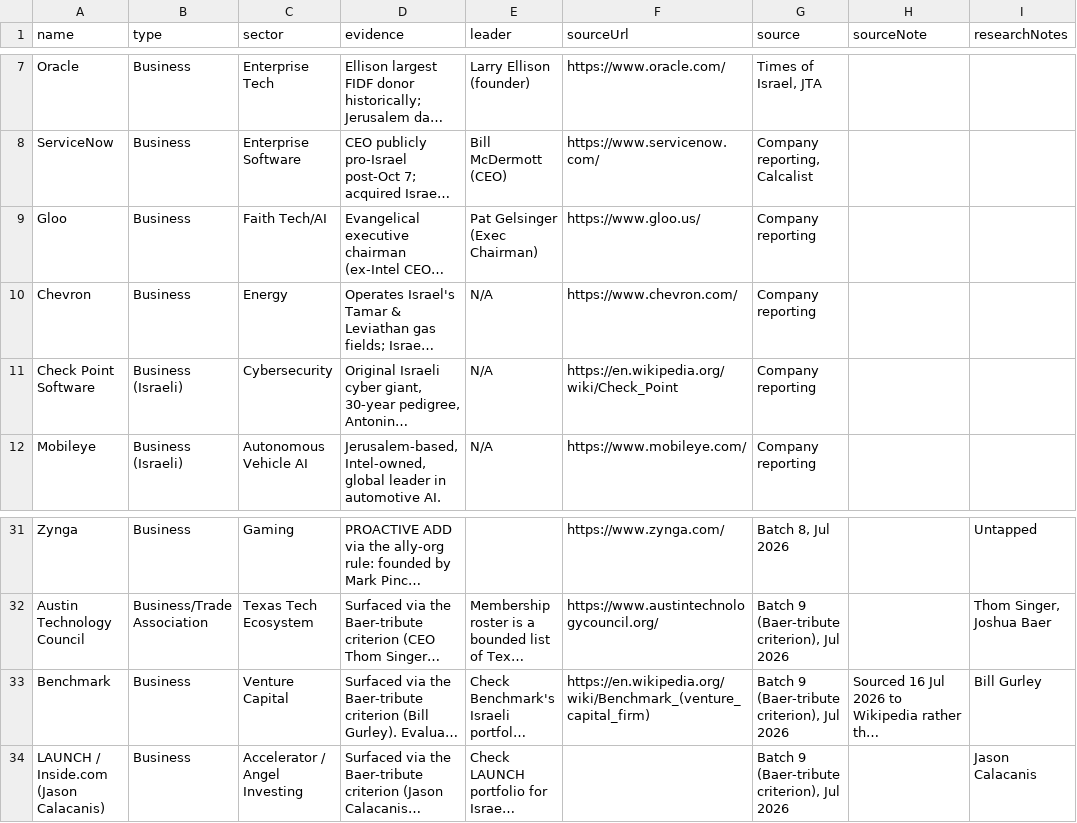
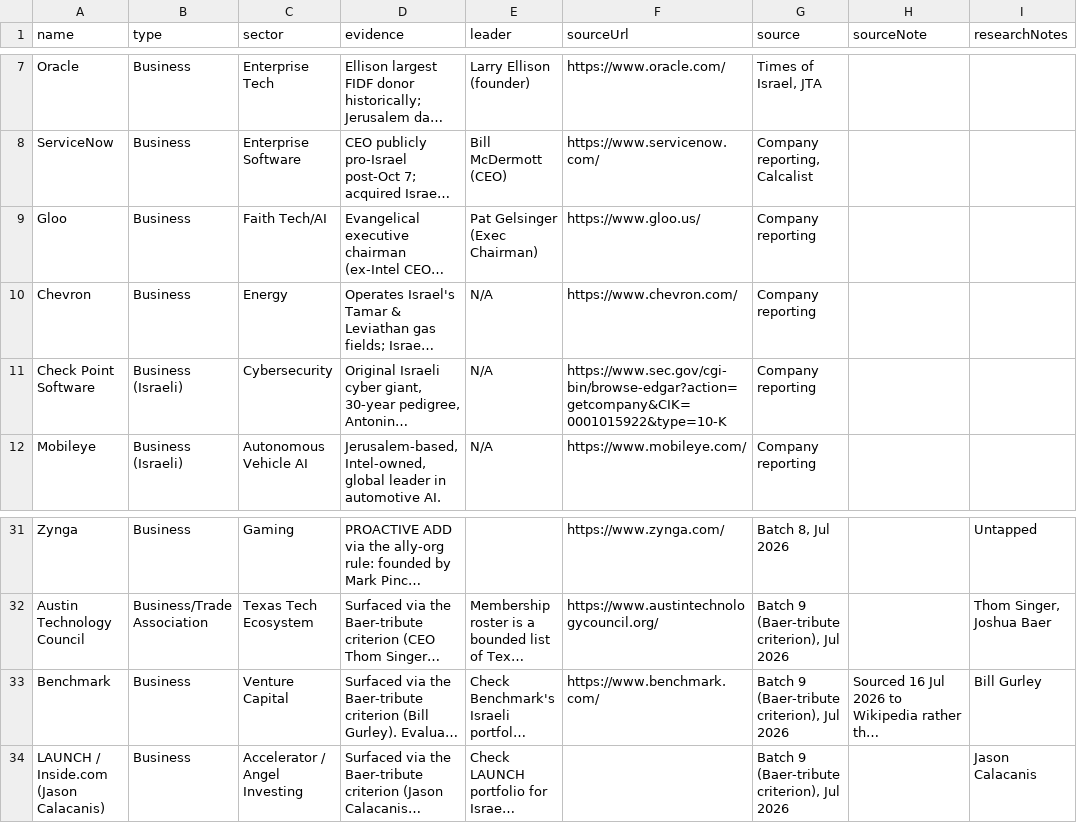
Before and after one commit to Hirshinator/bft-living-database, a CSV file: export/business.csv, drawn as a sheet; only a part is shown, gaps mark what is left out; long unchanged cells end in …; the diff names each change by its address in the sheet, - before the commit and + after, or states it on an @@ line.

```diff
--- a/export/business.csv
+++ b/export/business.csv
-F11 (sourceUrl): https://en.wikipedia.org/wiki/Check_Point
+F11 (sourceUrl): https://www.sec.gov/cgi-bin/browse-edgar?action=getcompany&CIK=0001015922&type=10-K
-F33 (sourceUrl): https://en.wikipedia.org/wiki/Benchmark_(venture_capital_firm)
+F33 (sourceUrl): https://www.benchmark.com/
```
Also changed, not shown: export/criteria.csv, export/israeli_tech.csv, 2 other files.
